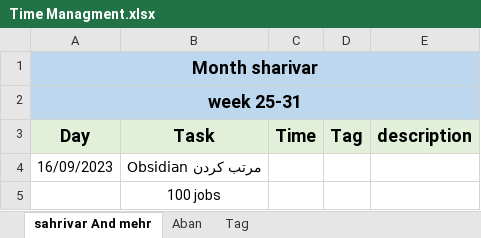
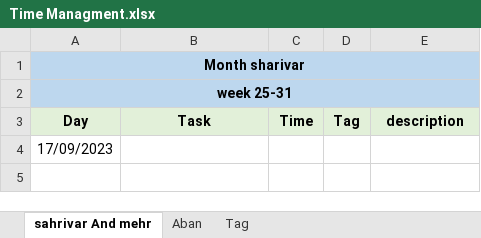
Before and after one commit to aliahz11/Time-Managment, an Excel workbook: Time Managment.xlsx, sheet sahrivar And mehr, drawn as a sheet; values as stored, in another font and other column widths than the file's, no borders; removed rows and columns are numbered as before the commit, all else as after; the diff names each change by its address in the sheet, - before the commit and + after, or states it on an @@ line.

```diff
--- a/Time Managment.xlsx (sheet sahrivar And mehr)
+++ b/Time Managment.xlsx (sheet sahrivar And mehr)
@@ A1:A2 text size: smaller @@
@@ A3:E3 text size: smaller @@
-row 4: 16/09/2023 | مرتب کردن Obsidian
-row 5:  | 100 jobs
+row 4: 17/09/2023
```
